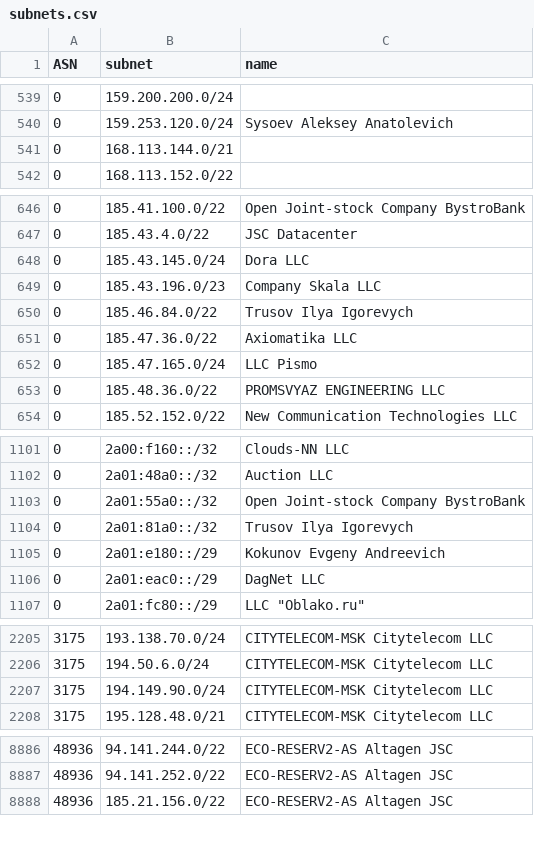
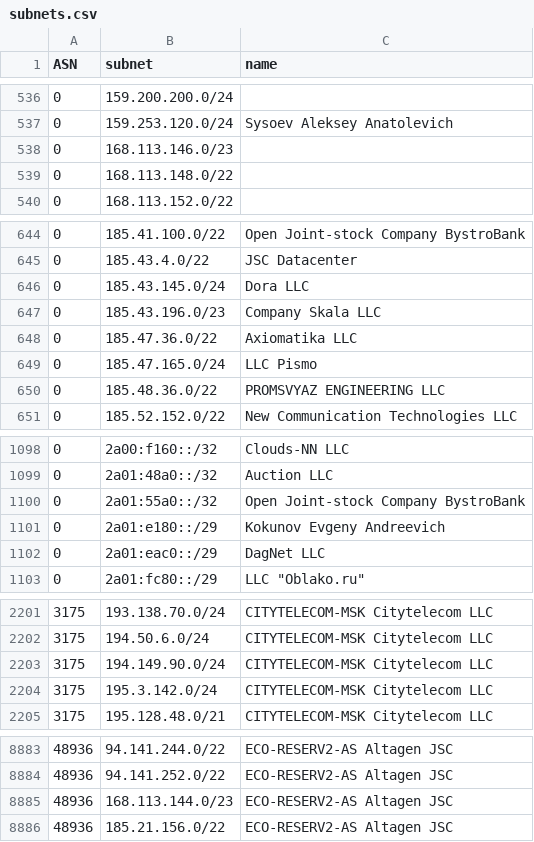
Before and after one commit to esergion/subnets-fetcher, a CSV file: countries/ru/subnets.csv, drawn as a sheet; only a part is shown, gaps mark what is left out; the diff covers the shown part only.

```diff
--- a/countries/ru/subnets.csv
+++ b/countries/ru/subnets.csv
@@ -540,3 +537,4 @@ ASN,subnet,name
 0,159.253.120.0/24,Sysoev Aleksey Anatolevich
-0,168.113.144.0/21,
+0,168.113.146.0/23,
+0,168.113.148.0/22,
 0,168.113.152.0/22,
@@ -649,3 +647,2 @@ ASN,subnet,name
 0,185.43.196.0/23,Company Skala LLC
-0,185.46.84.0/22,Trusov Ilya Igorevych
 0,185.47.36.0/22,Axiomatika LLC
@@ -1103,3 +1100,2 @@ ASN,subnet,name
 0,2a01:55a0::/32,Open Joint-stock Company BystroBank
-0,2a01:81a0::/32,Trusov Ilya Igorevych
 0,2a01:e180::/29,Kokunov Evgeny Andreevich
@@ -2207,2 +2203,3 @@ ASN,subnet,name
 3175,194.149.90.0/24,CITYTELECOM-MSK Citytelecom LLC
+3175,195.3.142.0/24,CITYTELECOM-MSK Citytelecom LLC
 3175,195.128.48.0/21,CITYTELECOM-MSK Citytelecom LLC
@@ -8887,2 +8884,3 @@ ASN,subnet,name
 48936,94.141.252.0/22,ECO-RESERV2-AS Altagen JSC
+48936,168.113.144.0/23,ECO-RESERV2-AS Altagen JSC
 48936,185.21.156.0/22,ECO-RESERV2-AS Altagen JSC
```
Also changed, not shown: 3 removed rows and 2 edited cells elsewhere in this file, 2 other files.
